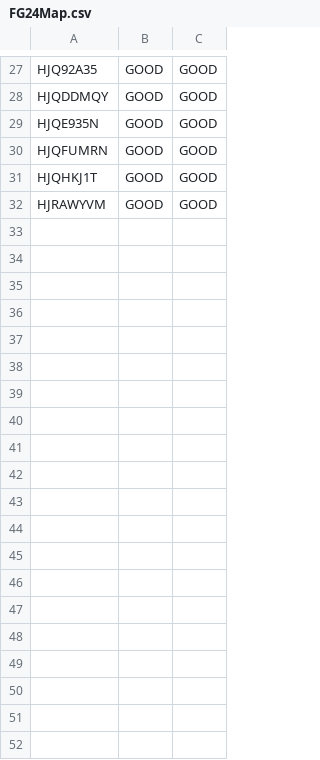
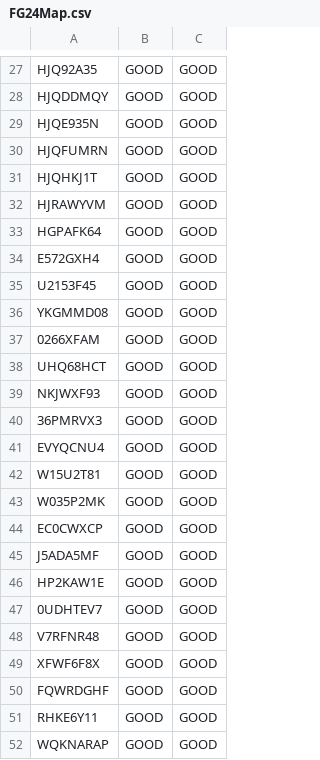
Before and after one commit to xinhua424/TMVDataSummary, a CSV file: src/FG24Map.csv, drawn as a sheet; only a part is shown, gaps mark what is left out; the diff covers the shown part only; the diff names each change by its address in the sheet, - before the commit and + after, or states it on an @@ line.

```diff
--- a/src/FG24Map.csv
+++ b/src/FG24Map.csv
+row 33: HGPAFK64 | GOOD | GOOD
+row 34: E572GXH4 | GOOD | GOOD
+row 35: U2153F45 | GOOD | GOOD
+row 36: YKGMMD08 | GOOD | GOOD
+row 37: 0266XFAM | GOOD | GOOD
+row 38: UHQ68HCT | GOOD | GOOD
+row 39: NKJWXF93 | GOOD | GOOD
+row 40: 36PMRVX3 | GOOD | GOOD
+row 41: EVYQCNU4 | GOOD | GOOD
+row 42: W15U2T81 | GOOD | GOOD
+row 43: W035P2MK | GOOD | GOOD
+row 44: EC0CWXCP | GOOD | GOOD
+row 45: J5ADA5MF | GOOD | GOOD
+row 46: HP2KAW1E | GOOD | GOOD
+row 47: 0UDHTEV7 | GOOD | GOOD
+row 48: V7RFNR48 | GOOD | GOOD
+row 49: XFWF6F8X | GOOD | GOOD
+row 50: FQWRDGHF | GOOD | GOOD
+row 51: RHKE6Y11 | GOOD | GOOD
+row 52: WQKNARAP | GOOD | GOOD
```
Also changed, not shown: 44 added rows elsewhere in this file, src/ChargerMap.csv, src/FG00Map.csv, 1 other file.
